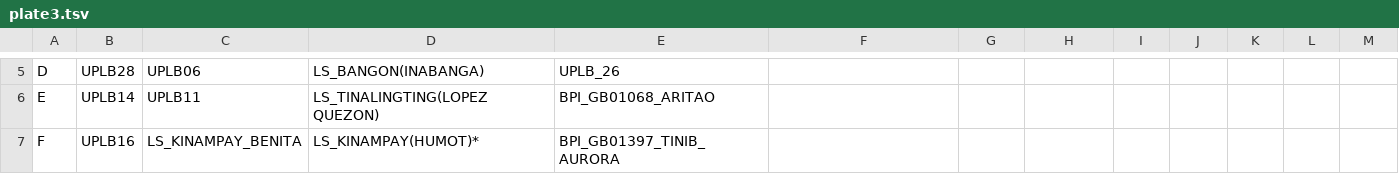
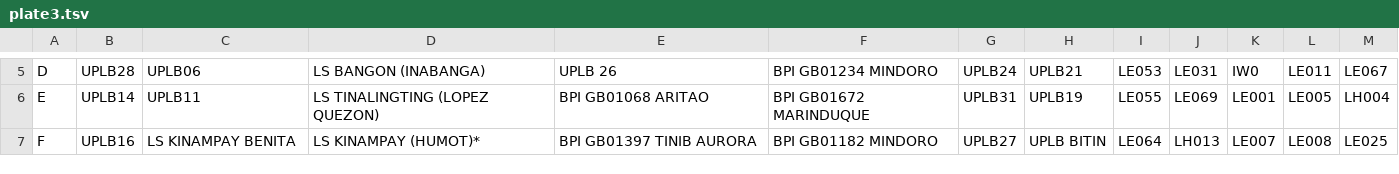
Before and after one commit to jgverano/ube-genomics-plate-data, a TSV file: plate3.tsv, drawn as a sheet; only a part is shown, gaps mark what is left out; the diff covers the shown part only; the diff names each change by its address in the sheet, - before the commit and + after, or states it on an @@ line.

```diff
--- a/plate3.tsv
+++ b/plate3.tsv
-D5: LS_BANGON(INABANGA)
+D5: LS BANGON (INABANGA)
-E5: UPLB_26
+E5: UPLB 26
-F5: (empty)
+F5: BPI GB01234 MINDORO
-G5: (empty)
+G5: UPLB24
-H5: (empty)
+H5: UPLB21
-I5: (empty)
+I5: LE053
-J5: (empty)
+J5: LE031
-K5: (empty)
+K5: IW0
-L5: (empty)
+L5: LE011
-M5: (empty)
+M5: LE067
-D6: LS_TINALINGTING(LOPEZ QUEZON)
+D6: LS TINALINGTING (LOPEZ QUEZON)
-E6: BPI_GB01068_ARITAO
+E6: BPI GB01068 ARITAO
-F6: (empty)
+F6: BPI GB01672 MARINDUQUE
-G6: (empty)
+G6: UPLB31
-H6: (empty)
+H6: UPLB19
-I6: (empty)
+I6: LE055
-J6: (empty)
+J6: LE069
-K6: (empty)
+K6: LE001
-L6: (empty)
+L6: LE005
-M6: (empty)
+M6: LH004
-C7: LS_KINAMPAY_BENITA
+C7: LS KINAMPAY BENITA
-D7: LS_KINAMPAY(HUMOT)*
+D7: LS KINAMPAY (HUMOT)*
-E7: BPI_GB01397_TINIB_AURORA
+E7: BPI GB01397 TINIB AURORA
-F7: (empty)
+F7: BPI GB01182 MINDORO
-G7: (empty)
+G7: UPLB27
-H7: (empty)
+H7: UPLB BITIN
-I7: (empty)
+I7: LE064
-J7: (empty)
+J7: LH013
-K7: (empty)
+K7: LE007
-L7: (empty)
+L7: LE008
-M7: (empty)
+M7: LE025
```
Also changed, not shown: 50 edited cells elsewhere in this file, 1 other file.
